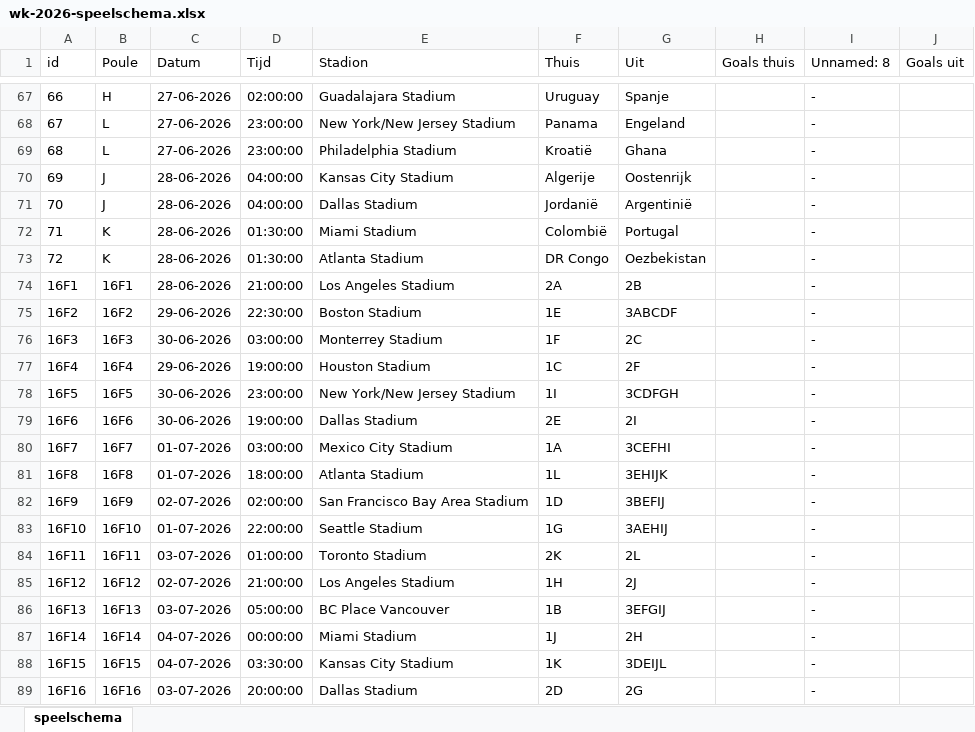
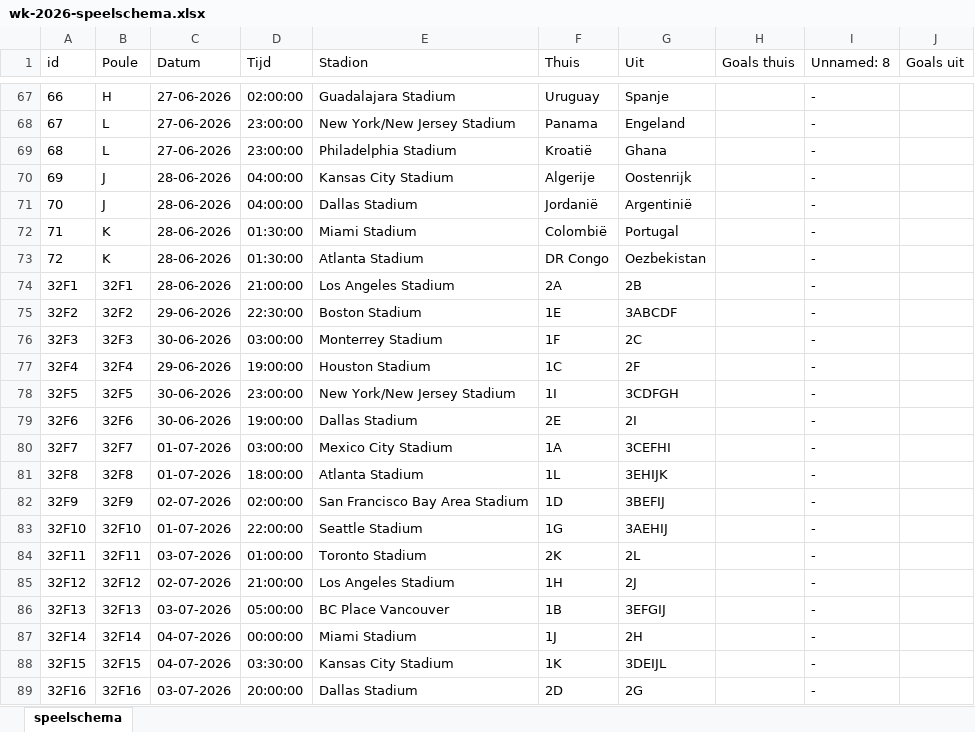
Before and after one commit to r-w-dev/ek_spel, an Excel workbook: programma/2026/wk-2026-speelschema.xlsx, sheet speelschema, drawn as a sheet; only a part is shown, gaps mark what is left out; values as stored, in another font and other column widths than the file's, no borders; the diff covers the shown part only; the diff names each change by its address in the sheet, - before the commit and + after, or states it on an @@ line.

Commit message:
Fix finals

```diff
--- a/programma/2026/wk-2026-speelschema.xlsx (sheet speelschema)
+++ b/programma/2026/wk-2026-speelschema.xlsx (sheet speelschema)
-A74 (id): 16F1
+A74 (id): 32F1
-B74 (Poule): 16F1
+B74 (Poule): 32F1
-A75 (id): 16F2
+A75 (id): 32F2
-B75 (Poule): 16F2
+B75 (Poule): 32F2
-A76 (id): 16F3
+A76 (id): 32F3
-B76 (Poule): 16F3
+B76 (Poule): 32F3
-A77 (id): 16F4
+A77 (id): 32F4
-B77 (Poule): 16F4
+B77 (Poule): 32F4
-A78 (id): 16F5
+A78 (id): 32F5
-B78 (Poule): 16F5
+B78 (Poule): 32F5
-A79 (id): 16F6
+A79 (id): 32F6
-B79 (Poule): 16F6
+B79 (Poule): 32F6
-A80 (id): 16F7
+A80 (id): 32F7
-B80 (Poule): 16F7
+B80 (Poule): 32F7
-A81 (id): 16F8
+A81 (id): 32F8
-B81 (Poule): 16F8
+B81 (Poule): 32F8
-A82 (id): 16F9
+A82 (id): 32F9
-B82 (Poule): 16F9
+B82 (Poule): 32F9
-A83 (id): 16F10
+A83 (id): 32F10
-B83 (Poule): 16F10
+B83 (Poule): 32F10
-A84 (id): 16F11
+A84 (id): 32F11
-B84 (Poule): 16F11
+B84 (Poule): 32F11
-A85 (id): 16F12
+A85 (id): 32F12
-B85 (Poule): 16F12
+B85 (Poule): 32F12
-A86 (id): 16F13
+A86 (id): 32F13
-B86 (Poule): 16F13
+B86 (Poule): 32F13
-A87 (id): 16F14
+A87 (id): 32F14
-B87 (Poule): 16F14
+B87 (Poule): 32F14
-A88 (id): 16F15
+A88 (id): 32F15
-B88 (Poule): 16F15
+B88 (Poule): 32F15
-A89 (id): 16F16
+A89 (id): 32F16
-B89 (Poule): 16F16
+B89 (Poule): 32F16
```
Also changed, not shown: 8 added rows, 8 removed rows and 20 edited cells elsewhere in this sheet.
